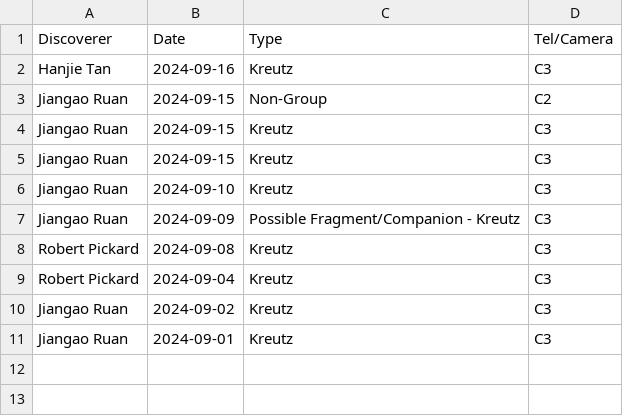
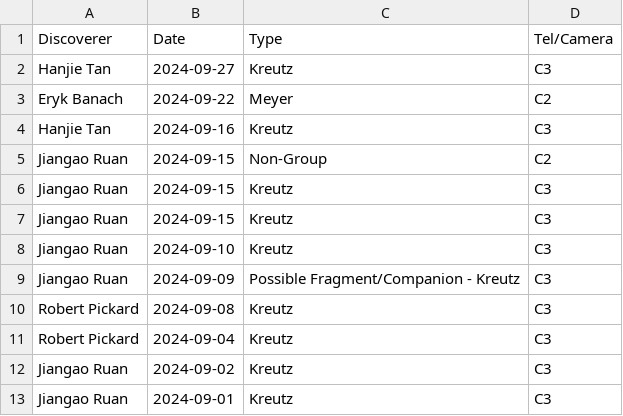
Before and after one commit to mbiesiad/nasa-comets, a CSV file: since-2016/2021/drafts/initial-confirmations/new-site/2024-9.csv, drawn as a sheet; the diff names each change by its address in the sheet, - before the commit and + after, or states it on an @@ line.

Commit message:
Update 2024-9.csv
Updates 2024-09-27

```diff
--- a/since-2016/2021/drafts/initial-confirmations/new-site/2024-9.csv
+++ b/since-2016/2021/drafts/initial-confirmations/new-site/2024-9.csv
+row 2: Hanjie Tan | 2024-09-27 | Kreutz | C3
+row 3: Eryk Banach | 2024-09-22 | Meyer | C2
```
